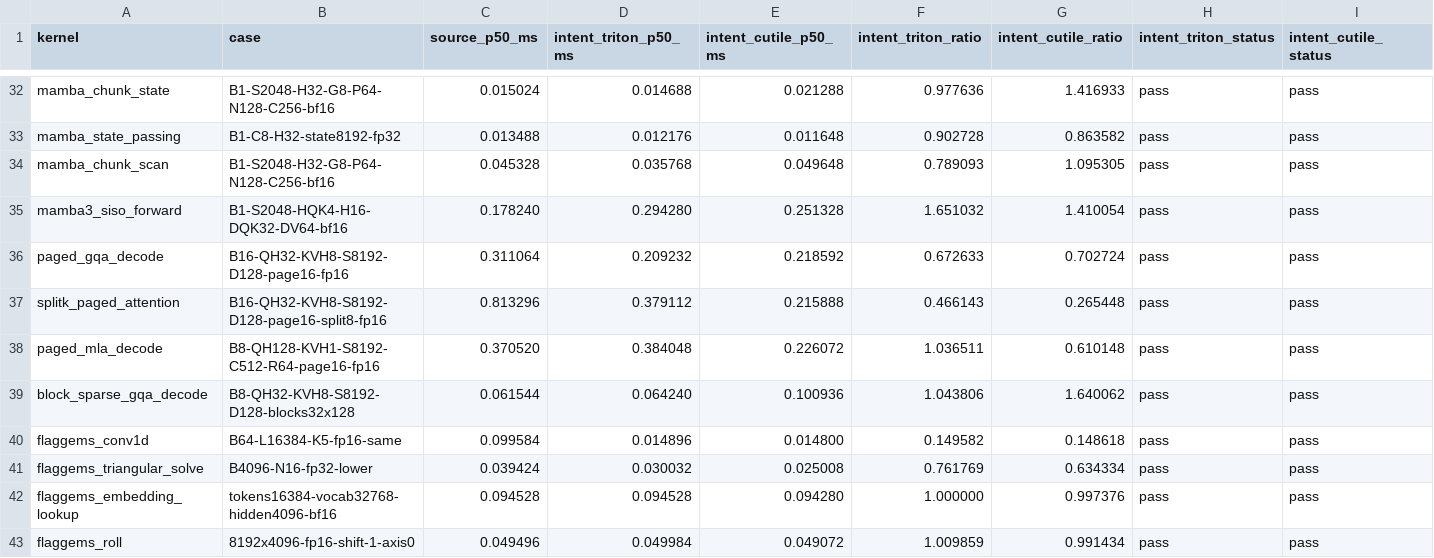
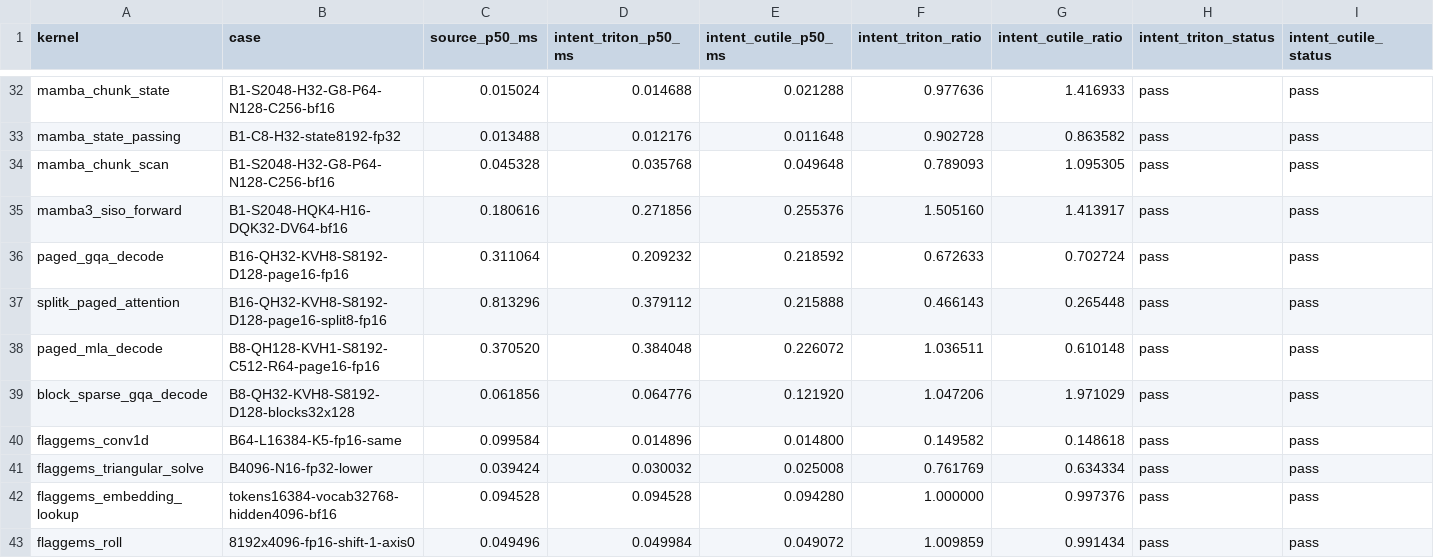
Before and after one commit to zzyu5/Intent, a CSV file: experiments/gpu/results/triton-h100.csv, drawn as a sheet; only a part is shown, gaps mark what is left out; the diff names each change by its address in the sheet, - before the commit and + after, or states it on an @@ line.

```diff
--- a/experiments/gpu/results/triton-h100.csv
+++ b/experiments/gpu/results/triton-h100.csv
-C35 (source_p50_ms): 0.178240
+C35 (source_p50_ms): 0.180616
-D35 (intent_triton_p50_ms): 0.294280
+D35 (intent_triton_p50_ms): 0.271856
-E35 (intent_cutile_p50_ms): 0.251328
+E35 (intent_cutile_p50_ms): 0.255376
-F35 (intent_triton_ratio): 1.651032
+F35 (intent_triton_ratio): 1.505160
-G35 (intent_cutile_ratio): 1.410054
+G35 (intent_cutile_ratio): 1.413917
-C39 (source_p50_ms): 0.061544
+C39 (source_p50_ms): 0.061856
-D39 (intent_triton_p50_ms): 0.064240
+D39 (intent_triton_p50_ms): 0.064776
-E39 (intent_cutile_p50_ms): 0.100936
+E39 (intent_cutile_p50_ms): 0.121920
-F39 (intent_triton_ratio): 1.043806
+F39 (intent_triton_ratio): 1.047206
-G39 (intent_cutile_ratio): 1.640062
+G39 (intent_cutile_ratio): 1.971029
```
Also changed, not shown: 3 other files.
